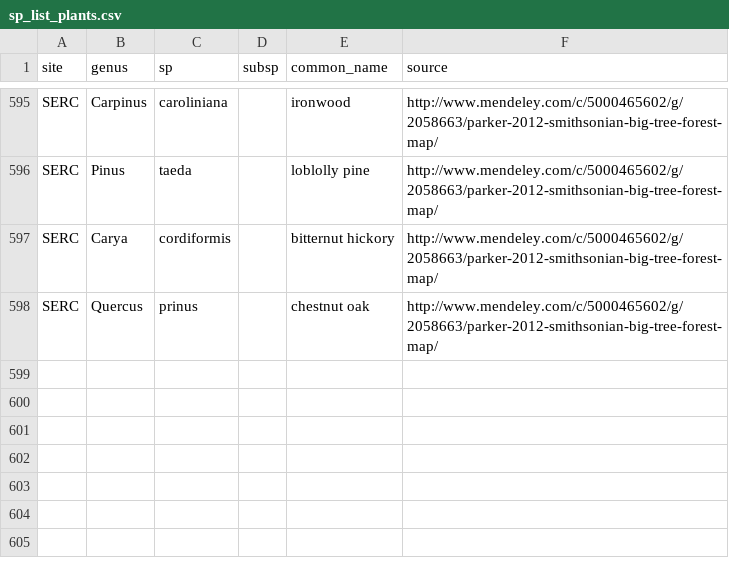
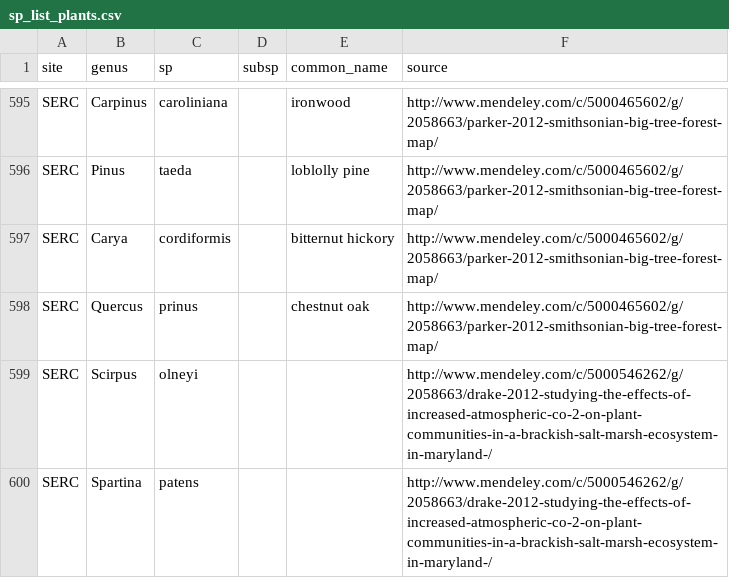
Before and after one commit to fluby/neonetods, a CSV file: templates/sp_list_plants.csv, drawn as a sheet; only a part is shown, gaps mark what is left out; the diff names each change by its address in the sheet, - before the commit and + after, or states it on an @@ line.

Commit message:
SERC birds, plants, activitites

```diff
--- a/templates/sp_list_plants.csv
+++ b/templates/sp_list_plants.csv
+row 599: SERC | Scirpus | olneyi |  |  | http://www.mendeley.com/c/5000546262/g/2058663/drake-2012-studying-the-effects-of-increased-atmospheric-co-2-on-plant-communities-in-a-brackish-salt-marsh-ecosystem-in-maryland-/
+row 600: SERC | Spartina | patens |  |  | http://www.mendeley.com/c/5000546262/g/2058663/drake-2012-studying-the-effects-of-increased-atmospheric-co-2-on-plant-communities-in-a-brackish-salt-marsh-ecosystem-in-maryland-/
```
Also changed, not shown: templates/activities.csv, templates/site_personnel.csv, 1 other file.
